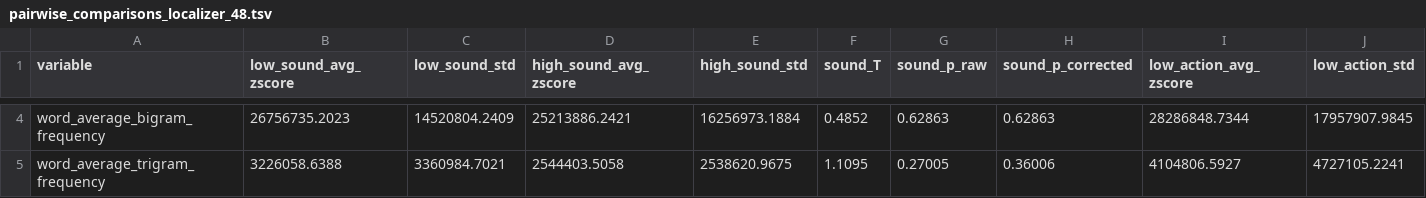
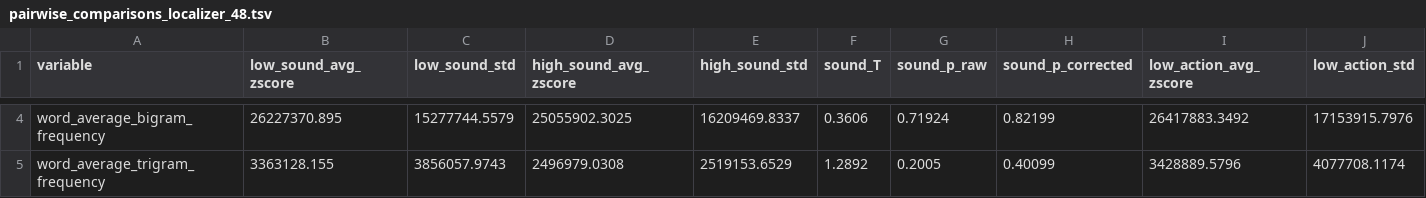
Before and after one commit to andreabruera/german_avocado, a TSV file: txt_results/localizer/48/pairwise_comparisons_localizer_48.tsv, drawn as a sheet; only a part is shown, gaps mark what is left out; the diff covers the shown part only; the diff names each change by its address in the sheet, - before the commit and + after, or states it on an @@ line.

```diff
--- a/txt_results/localizer/48/pairwise_comparisons_localizer_48.tsv
+++ b/txt_results/localizer/48/pairwise_comparisons_localizer_48.tsv
-B4 (low_sound_avg_zscore): 26756735.2023
+B4 (low_sound_avg_zscore): 26227370.895
-C4 (low_sound_std): 14520804.2409
+C4 (low_sound_std): 15277744.5579
-D4 (high_sound_avg_zscore): 25213886.2421
+D4 (high_sound_avg_zscore): 25055902.3025
-E4 (high_sound_std): 16256973.1884
+E4 (high_sound_std): 16209469.8337
-F4 (sound_T): 0.4852
+F4 (sound_T): 0.3606
-G4 (sound_p_raw): 0.62863
+G4 (sound_p_raw): 0.71924
-H4 (sound_p_corrected): 0.62863
+H4 (sound_p_corrected): 0.82199
-I4 (low_action_avg_zscore): 28286848.7344
+I4 (low_action_avg_zscore): 26417883.3492
-J4 (low_action_std): 17957907.9845
+J4 (low_action_std): 17153915.7976
-B5 (low_sound_avg_zscore): 3226058.6388
+B5 (low_sound_avg_zscore): 3363128.155
-C5 (low_sound_std): 3360984.7021
+C5 (low_sound_std): 3856057.9743
-D5 (high_sound_avg_zscore): 2544403.5058
+D5 (high_sound_avg_zscore): 2496979.0308
-E5 (high_sound_std): 2538620.9675
+E5 (high_sound_std): 2519153.6529
-F5 (sound_T): 1.1095
+F5 (sound_T): 1.2892
-G5 (sound_p_raw): 0.27005
+G5 (sound_p_raw): 0.2005
-H5 (sound_p_corrected): 0.36006
+H5 (sound_p_corrected): 0.40099
-I5 (low_action_avg_zscore): 4104806.5927
+I5 (low_action_avg_zscore): 3428889.5796
-J5 (low_action_std): 4727105.2241
+J5 (low_action_std): 4077708.1174
```
Also changed, not shown: 84 edited cells elsewhere in this file, txt_results/localizer/48/localizer_words_48.tsv, 19 other files.
